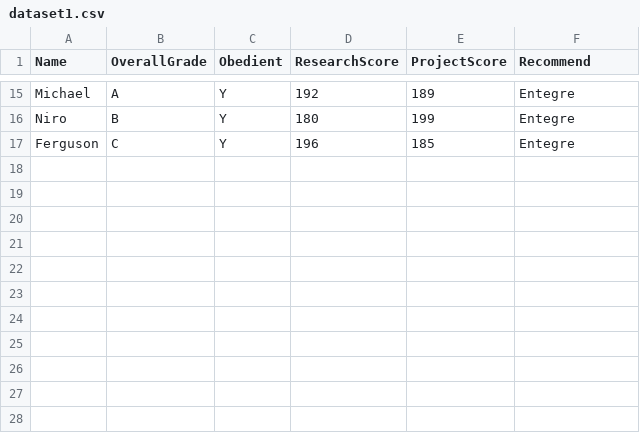
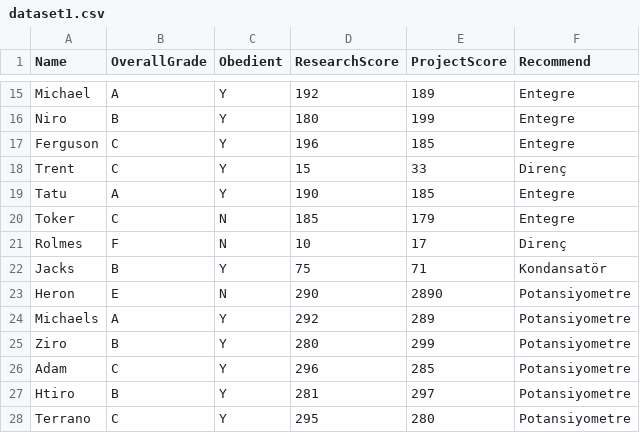
Before and after one commit to developertolga/Artificial-intelligence-1, a CSV file: dataset1.csv, drawn as a sheet; only a part is shown, gaps mark what is left out; the diff names each change by its address in the sheet, - before the commit and + after, or states it on an @@ line.

Commit message:
Update dataset1.csv

```diff
--- a/dataset1.csv
+++ b/dataset1.csv
+row 18: Trent | C | Y | 15 | 33 | Direnç
+row 19: Tatu | A | Y | 190 | 185 | Entegre
+row 20: Toker | C | N | 185 | 179 | Entegre
+row 21: Rolmes | F | N | 10 | 17 | Direnç
+row 22: Jacks | B | Y | 75 | 71 | Kondansatör
+row 23: Heron | E | N | 290 | 2890 | Potansiyometre
+row 24: Michaels | A | Y | 292 | 289 | Potansiyometre
+row 25: Ziro | B | Y | 280 | 299 | Potansiyometre
+row 26: Adam | C | Y | 296 | 285 | Potansiyometre
+row 27: Htiro | B | Y | 281 | 297 | Potansiyometre
+row 28: Terrano | C | Y | 295 | 280 | Potansiyometre
```
